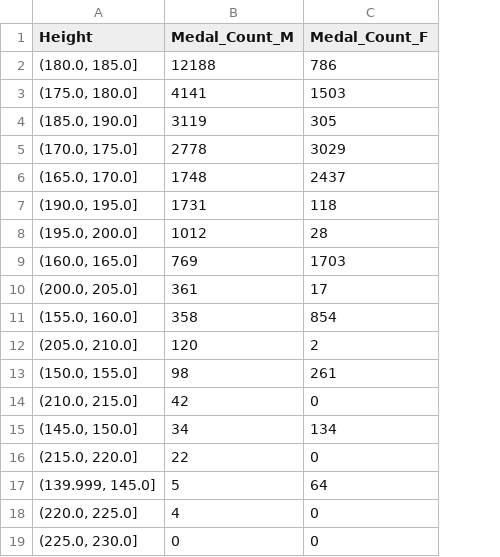
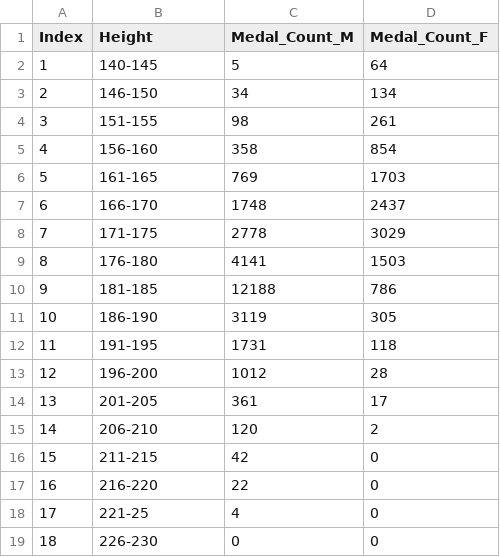
Before and after one commit to rohang2504/DV_MainProject, a CSV file: datasets/height.csv, drawn as a sheet; removed rows and columns are numbered as before the commit, all else as after; the diff names each change by its address in the sheet, - before the commit and + after, or states it on an @@ line.

```diff
--- a/datasets/height.csv
+++ b/datasets/height.csv
+column A (Index), row 9: 8; rows 11-19: 10 | 11 | 12 | 13 | 14 | 15 | 16 | 17 | 18
-row 2: (180.0, 185.0] | 12188 | 786
+row 2: 1 | 140-145 | 5 | 64
+row 3: 2 | 146-150 | 34 | 134
+row 4: 3 | 151-155 | 98 | 261
+row 5: 4 | 156-160 | 358 | 854
+row 6: 5 | 161-165 | 769 | 1703
+row 7: 6 | 166-170 | 1748 | 2437
+row 8: 7 | 171-175 | 2778 | 3029
-B9 (Height): (175.0, 180.0]
+B9 (Height): 176-180
+row 10: 9 | 181-185 | 12188 | 786
-B11 (Height): (185.0, 190.0]
+B11 (Height): 186-190
-row 5: (170.0, 175.0] | 2778 | 3029
-row 6: (165.0, 170.0] | 1748 | 2437
-B12 (Height): (190.0, 195.0]
+B12 (Height): 191-195
-B13 (Height): (195.0, 200.0]
+B13 (Height): 196-200
-row 9: (160.0, 165.0] | 769 | 1703
-B14 (Height): (200.0, 205.0]
+B14 (Height): 201-205
-row 11: (155.0, 160.0] | 358 | 854
-B15 (Height): (205.0, 210.0]
+B15 (Height): 206-210
-row 13: (150.0, 155.0] | 98 | 261
-B16 (Height): (210.0, 215.0]
+B16 (Height): 211-215
-row 15: (145.0, 150.0] | 34 | 134
-B17 (Height): (215.0, 220.0]
+B17 (Height): 216-220
-row 17: (139.999, 145.0] | 5 | 64
-B18 (Height): (220.0, 225.0]
+B18 (Height): 221-25
-B19 (Height): (225.0, 230.0]
+B19 (Height): 226-230
```
Also changed, not shown: datasets/age.csv, datasets/weight.csv.
